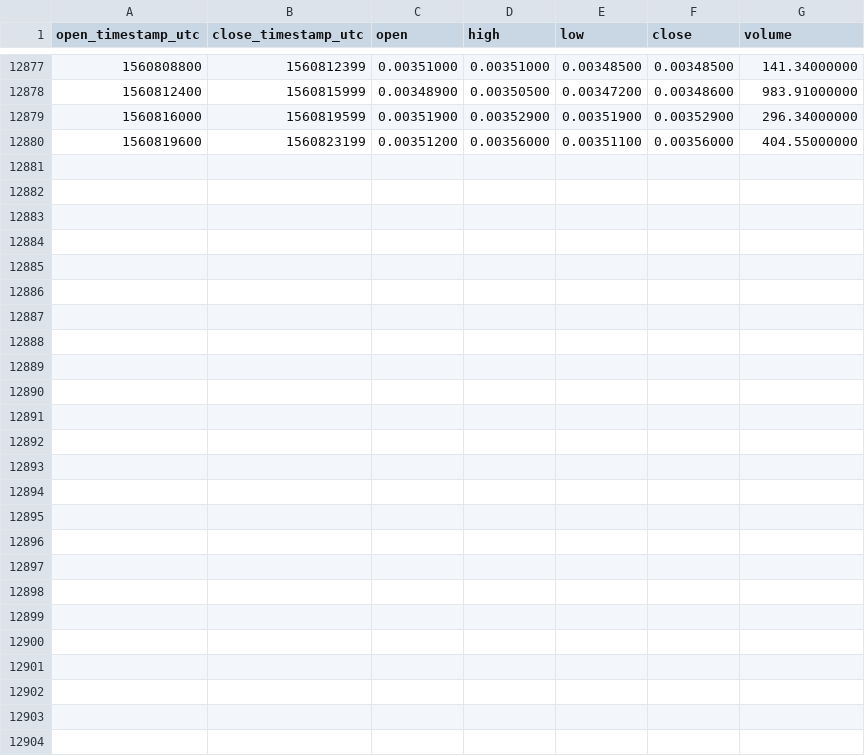
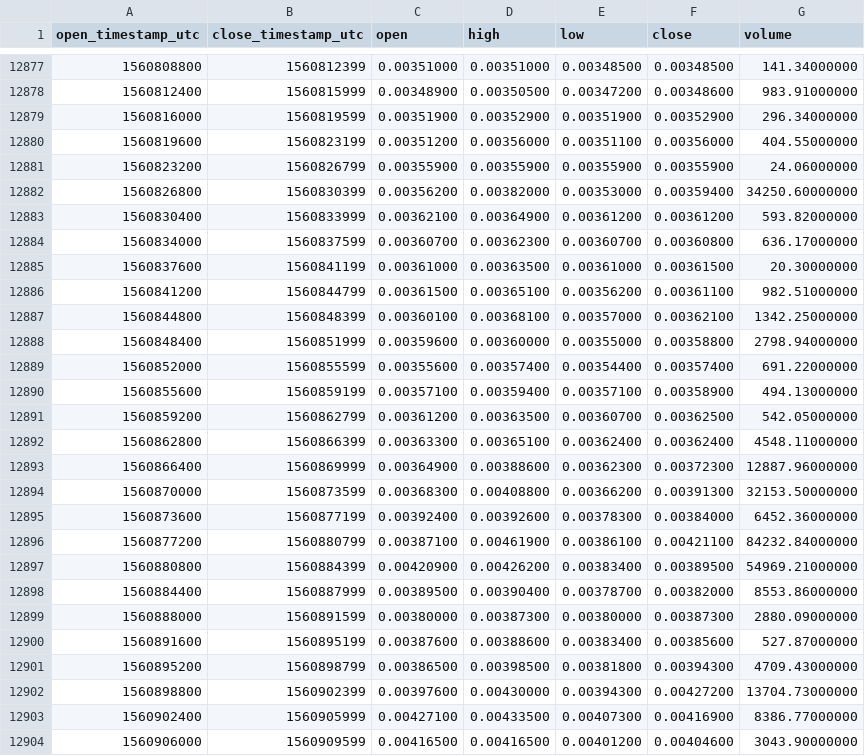
Before and after one commit to cryptobigbro/binance-EDOETH, a CSV file: binance-EDOETH-1h.csv, drawn as a sheet; only a part is shown, gaps mark what is left out.

Commit message:
Update OHLCV data.

```diff
--- a/binance-EDOETH-1h.csv
+++ b/binance-EDOETH-1h.csv
@@ -12880 +12880,25 @@ open_timestamp_utc,close_timestamp_utc,open,high,low,close,volume
 1560819600,1560823199,0.00351200,0.00356000,0.00351100,0.00356000,404.55000000
+1560823200,1560826799,0.00355900,0.00355900,0.00355900,0.00355900,24.06000000
+1560826800,1560830399,0.00356200,0.00382000,0.00353000,0.00359400,34250.60000000
+1560830400,1560833999,0.00362100,0.00364900,0.00361200,0.00361200,593.82000000
+1560834000,1560837599,0.00360700,0.00362300,0.00360700,0.00360800,636.17000000
+1560837600,1560841199,0.00361000,0.00363500,0.00361000,0.00361500,20.30000000
+1560841200,1560844799,0.00361500,0.00365100,0.00356200,0.00361100,982.51000000
+1560844800,1560848399,0.00360100,0.00368100,0.00357000,0.00362100,1342.25000000
+1560848400,1560851999,0.00359600,0.00360000,0.00355000,0.00358800,2798.94000000
+1560852000,1560855599,0.00355600,0.00357400,0.00354400,0.00357400,691.22000000
+1560855600,1560859199,0.00357100,0.00359400,0.00357100,0.00358900,494.13000000
+1560859200,1560862799,0.00361200,0.00363500,0.00360700,0.00362500,542.05000000
+1560862800,1560866399,0.00363300,0.00365100,0.00362400,0.00362400,4548.11000000
+1560866400,1560869999,0.00364900,0.00388600,0.00362300,0.00372300,12887.96000000
+1560870000,1560873599,0.00368300,0.00408800,0.00366200,0.00391300,32153.50000000
+1560873600,1560877199,0.00392400,0.00392600,0.00378300,0.00384000,6452.36000000
+1560877200,1560880799,0.00387100,0.00461900,0.00386100,0.00421100,84232.84000000
+1560880800,1560884399,0.00420900,0.00426200,0.00383400,0.00389500,54969.21000000
+1560884400,1560887999,0.00389500,0.00390400,0.00378700,0.00382000,8553.86000000
+1560888000,1560891599,0.00380000,0.00387300,0.00380000,0.00387300,2880.09000000
+1560891600,1560895199,0.00387600,0.00388600,0.00383400,0.00385600,527.87000000
+1560895200,1560898799,0.00386500,0.00398500,0.00381800,0.00394300,4709.43000000
+1560898800,1560902399,0.00397600,0.00430000,0.00394300,0.00427200,13704.73000000
+1560902400,1560905999,0.00427100,0.00433500,0.00407300,0.00416900,8386.77000000
+1560906000,1560909599,0.00416500,0.00416500,0.00401200,0.00404600,3043.90000000
```
Also changed, not shown: binance-EDOETH-1d.csv.
